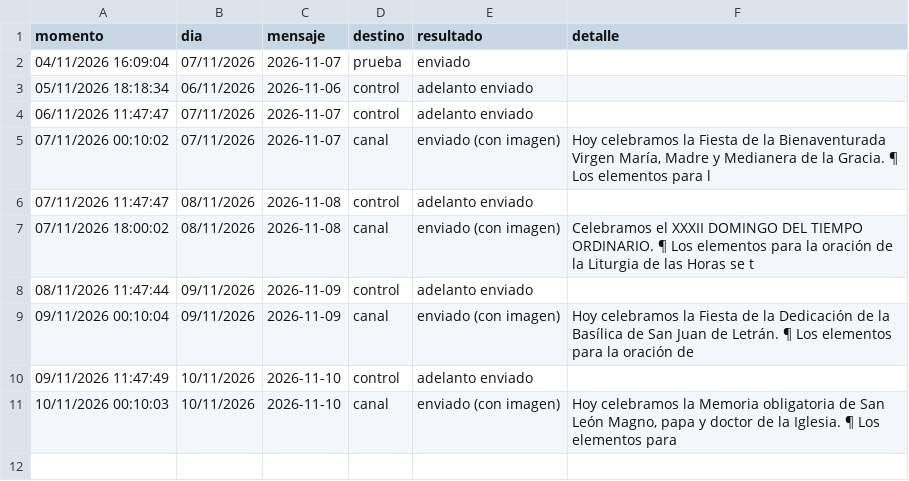
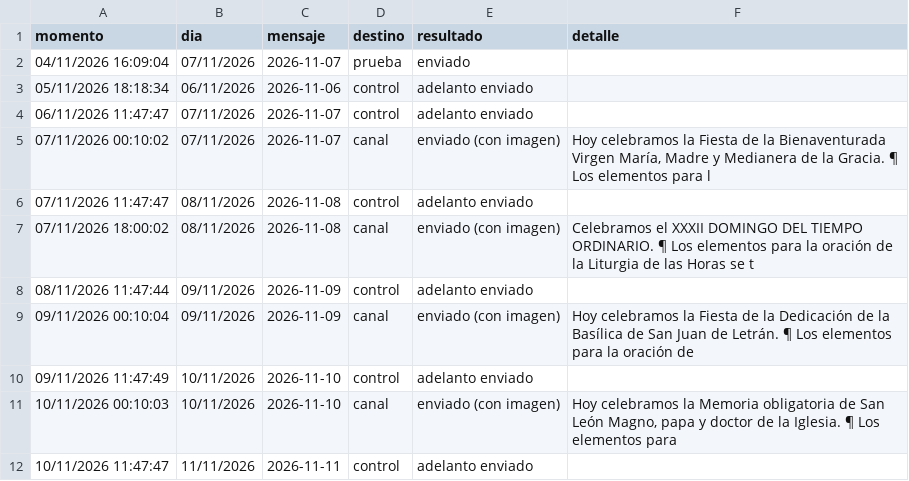
Before and after one commit to lucasfelixjhs/ordo-telegram, a TSV file: estado/registro.tsv, drawn as a sheet; the diff names each change by its address in the sheet, - before the commit and + after, or states it on an @@ line.

Commit message:
Registro de envíos 2026-11-10

```diff
--- a/estado/registro.tsv
+++ b/estado/registro.tsv
+row 12: 10/11/2026 11:47:47 | 11/11/2026 | 2026-11-11 | control | adelanto enviado
```
Also changed, not shown: 1 other file.
